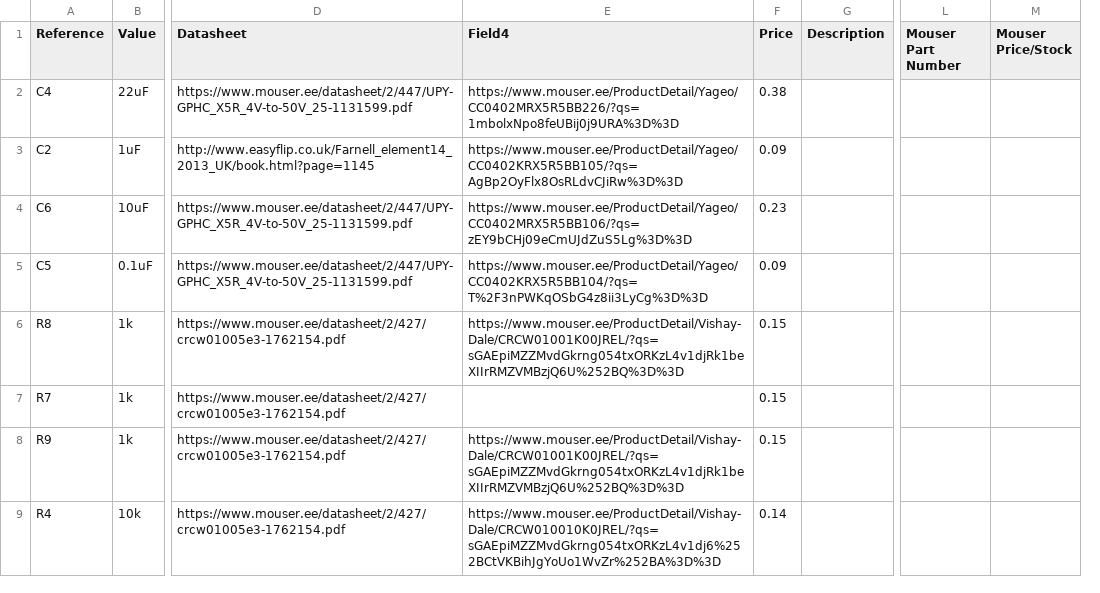
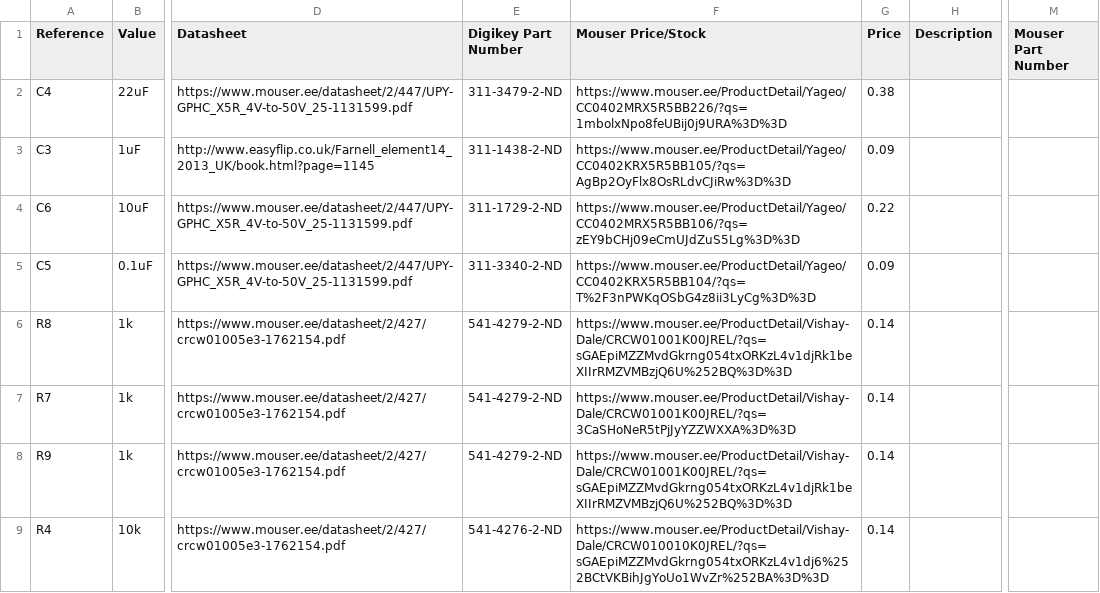
Before and after one commit to sugar-sensor/sensor-schematics, a CSV file: sensor board/sensor board.csv, drawn as a sheet; only a part is shown, gaps mark what is left out; removed rows and columns are numbered as before the commit, all else as after; the diff covers the shown part only; the diff names each change by its address in the sheet, - before the commit and + after, or states it on an @@ line.

Commit message:
update sensor board BOM

```diff
--- a/sensor board/sensor board.csv
+++ b/sensor board/sensor board.csv
+column E (Digikey Part Number), rows 2-9: 311-3479-2-ND | 311-1438-2-ND | 311-1729-2-ND | 311-3340-2-ND | 541-4279-2-ND | 541-4279-2-ND | 541-4279-2-ND | 541-4276-2-ND
-column M (Mouser Price/Stock), empty
-F1: Field4
+F1: Mouser Price/Stock
-A3 (Reference): C2
+A3 (Reference): C3
-G4 (Price): 0.23
+G4 (Price): 0.22
-G6:G8 (Price): 0.15
+G6:G8 (Price): 0.14
-F7 (Mouser Price/Stock): (empty)
+F7 (Mouser Price/Stock): https://www.mouser.ee/ProductDetail/Vishay-Dale/CRCW01001K00JREL/?qs=3CaSHoNeR5tPjJyYZZWXXA%3D%3D
```
Also changed, not shown: 17 edited cells elsewhere in this file, 2 other files.
